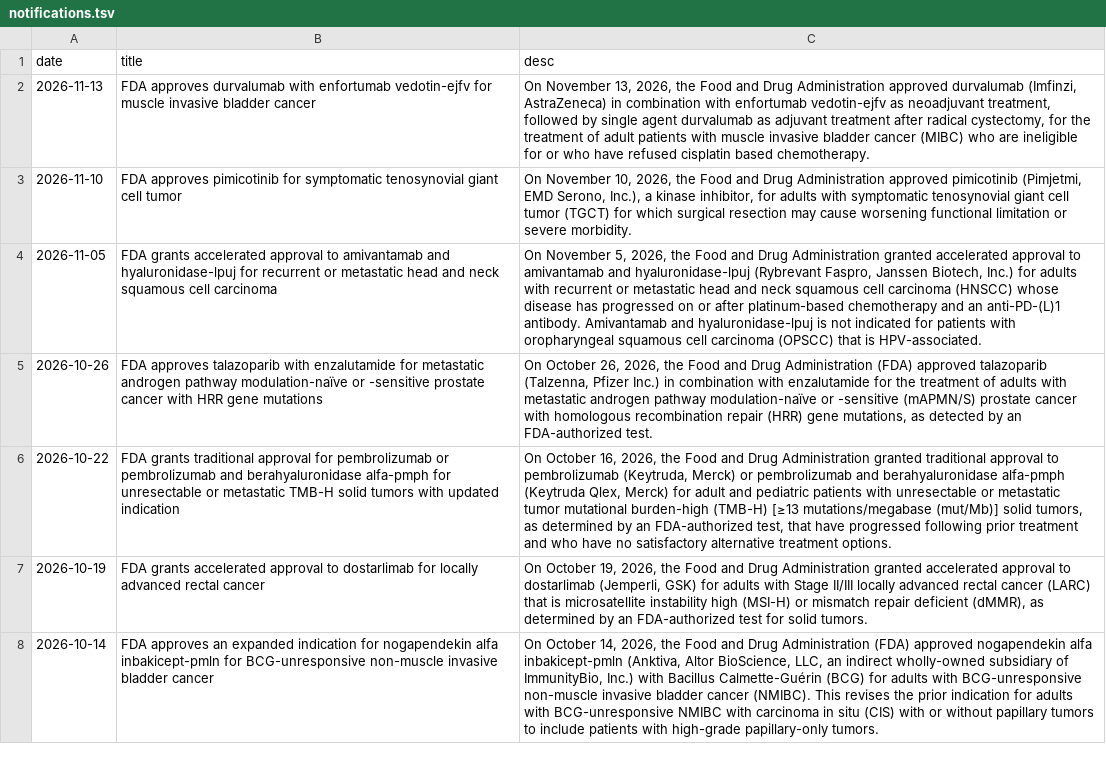
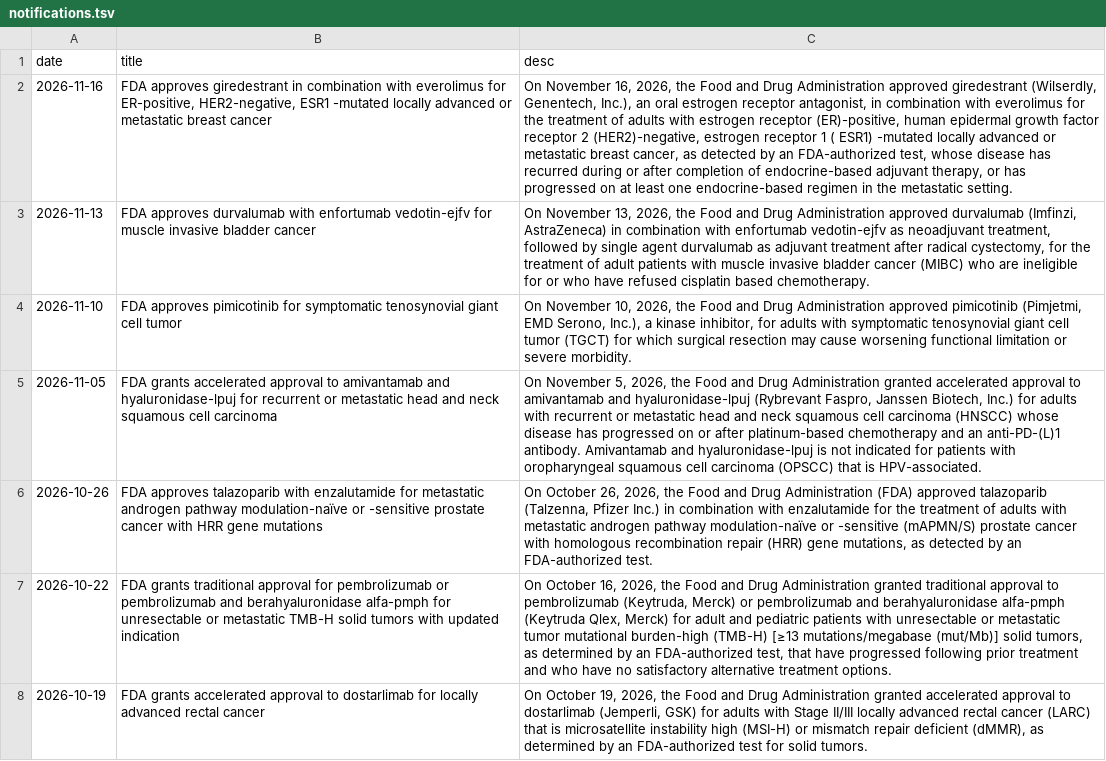
Before and after one commit to pegasustenma/fda-onc-mirror, a TSV file: notifications.tsv, drawn as a sheet; only a part is shown; the shorter side is filled out with more unchanged rows; the diff names each change by its address in the sheet, - before the commit and + after, or states it on an @@ line.

```diff
--- a/notifications.tsv
+++ b/notifications.tsv
+row 2: 2026-11-16 | FDA approves giredestrant in combination with everolimus for ER-positive, HER2-negative, ESR1 -mutated locally advanced or metastatic breast cancer | On November 16, 2026, the Food and Drug Administration approved giredestrant (Wilserdly, Genentech, Inc.), an oral estrogen receptor antagonist, in combination with everolimus for the treatment of adults with estrogen receptor (ER)-positive, human epidermal growth factor receptor 2 (HER2)-negative, estrogen receptor 1 ( ESR1) -mutated locally advanced or metastatic breast cancer, as detected by an FDA-authorized test, whose disease has recurred during or after completion of endocrine-based adjuvant therapy, or has progressed on at least one endocrine-based regimen in the metastatic setting.
```
Also changed, not shown: 1 other file.
